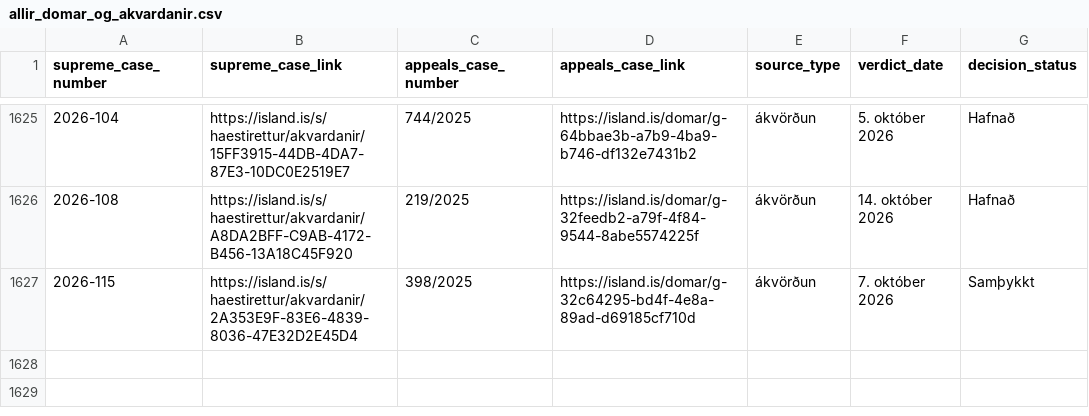
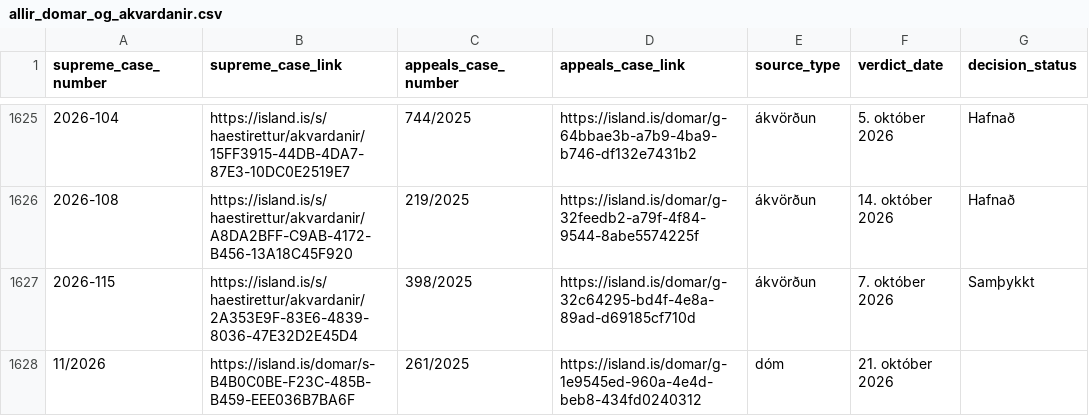
Before and after one commit to larust/hvar-er-haestarettardomurinn, a CSV file: allir_domar_og_akvardanir.csv, drawn as a sheet; only a part is shown, gaps mark what is left out.

```diff
--- a/allir_domar_og_akvardanir.csv
+++ b/allir_domar_og_akvardanir.csv
@@ -1627 +1627,2 @@ supreme_case_number,supreme_case_link,appeals_case_number,appeals_case_link,sour
 2026-115,https://island.is/s/haestirettur/akvardanir/2A353E9F-83E6-4839-8036-47E32D2E45D4,398/2025,https://island.is/domar/g-32c64295-bd4f-4e8a-89ad-d69185cf710d,ákvörðun,7. október 2026,Samþykkt
+11/2026,https://island.is/domar/s-B4B0C0BE-F23C-485B-B459-EEE036B7BA6F,261/2025,https://island.is/domar/g-1e9545ed-960a-4e4d-beb8-434fd0240312,dóm,21. október 2026,
```
Also changed, not shown: 2 other files.
